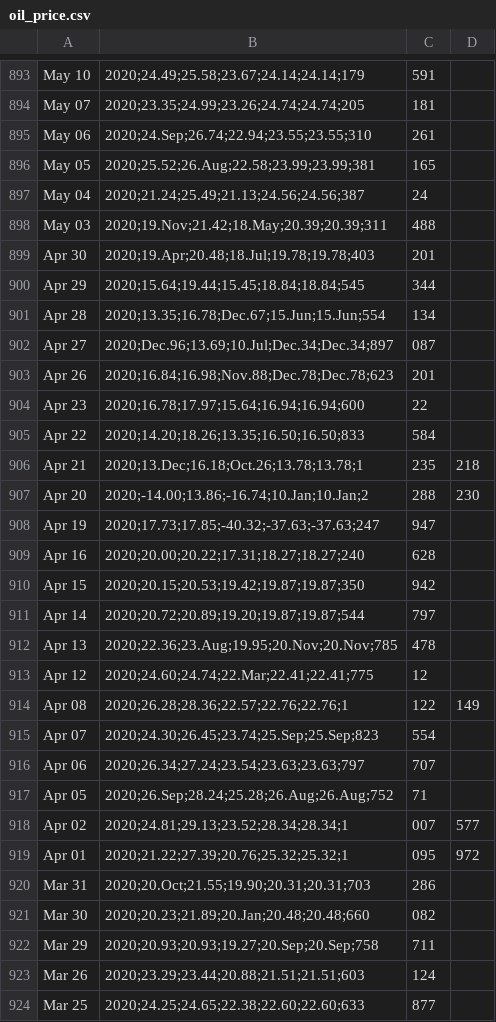
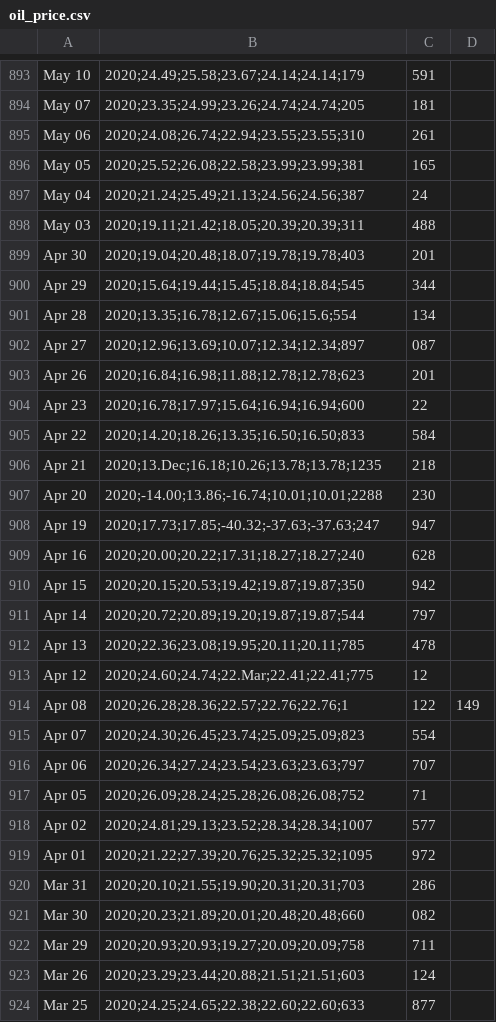
Before and after one commit to fabianzott/electricity_price_pred, a CSV file: rawdata/oil_price.csv, drawn as a sheet; only a part is shown, gaps mark what is left out; the diff covers the shown part only.

Commit message:
rawdata upgrade

```diff
--- a/rawdata/oil_price.csv
+++ b/rawdata/oil_price.csv
@@ -894,15 +894,15 @@ May 10, 2020;24.49;25.58;23.67;24.14;24.14;179,591
 May 07, 2020;23.35;24.99;23.26;24.74;24.74;205,181
-May 06, 2020;24.Sep;26.74;22.94;23.55;23.55;310,261
-May 05, 2020;25.52;26.Aug;22.58;23.99;23.99;381,165
+May 06, 2020;24.08;26.74;22.94;23.55;23.55;310,261
+May 05, 2020;25.52;26.08;22.58;23.99;23.99;381,165
 May 04, 2020;21.24;25.49;21.13;24.56;24.56;387,24
-May 03, 2020;19.Nov;21.42;18.May;20.39;20.39;311,488
-Apr 30, 2020;19.Apr;20.48;18.Jul;19.78;19.78;403,201
+May 03, 2020;19.11;21.42;18.05;20.39;20.39;311,488
+Apr 30, 2020;19.04;20.48;18.07;19.78;19.78;403,201
 Apr 29, 2020;15.64;19.44;15.45;18.84;18.84;545,344
-Apr 28, 2020;13.35;16.78;Dec.67;15.Jun;15.Jun;554,134
-Apr 27, 2020;Dec.96;13.69;10.Jul;Dec.34;Dec.34;897,087
-Apr 26, 2020;16.84;16.98;Nov.88;Dec.78;Dec.78;623,201
+Apr 28, 2020;13.35;16.78;12.67;15.06;15.6;554,134
+Apr 27, 2020;12.96;13.69;10.07;12.34;12.34;897,087
+Apr 26, 2020;16.84;16.98;11.88;12.78;12.78;623,201
 Apr 23, 2020;16.78;17.97;15.64;16.94;16.94;600,22
 Apr 22, 2020;14.20;18.26;13.35;16.50;16.50;833,584
-Apr 21, 2020;13.Dec;16.18;Oct.26;13.78;13.78;1,235,218
-Apr 20, 2020;-14.00;13.86;-16.74;10.Jan;10.Jan;2,288,230
+Apr 21, 2020;13.Dec;16.18;10.26;13.78;13.78;1235,218
+Apr 20, 2020;-14.00;13.86;-16.74;10.01;10.01;2288,230
 Apr 19, 2020;17.73;17.85;-40.32;-37.63;-37.63;247,947
@@ -911,13 +911,13 @@ Apr 15, 2020;20.15;20.53;19.42;19.87;19.87;350,942
 Apr 14, 2020;20.72;20.89;19.20;19.87;19.87;544,797
-Apr 13, 2020;22.36;23.Aug;19.95;20.Nov;20.Nov;785,478
+Apr 13, 2020;22.36;23.08;19.95;20.11;20.11;785,478
 Apr 12, 2020;24.60;24.74;22.Mar;22.41;22.41;775,12
 Apr 08, 2020;26.28;28.36;22.57;22.76;22.76;1,122,149
-Apr 07, 2020;24.30;26.45;23.74;25.Sep;25.Sep;823,554
+Apr 07, 2020;24.30;26.45;23.74;25.09;25.09;823,554
 Apr 06, 2020;26.34;27.24;23.54;23.63;23.63;797,707
-Apr 05, 2020;26.Sep;28.24;25.28;26.Aug;26.Aug;752,71
-Apr 02, 2020;24.81;29.13;23.52;28.34;28.34;1,007,577
-Apr 01, 2020;21.22;27.39;20.76;25.32;25.32;1,095,972
-Mar 31, 2020;20.Oct;21.55;19.90;20.31;20.31;703,286
-Mar 30, 2020;20.23;21.89;20.Jan;20.48;20.48;660,082
-Mar 29, 2020;20.93;20.93;19.27;20.Sep;20.Sep;758,711
+Apr 05, 2020;26.09;28.24;25.28;26.08;26.08;752,71
+Apr 02, 2020;24.81;29.13;23.52;28.34;28.34;1007,577
+Apr 01, 2020;21.22;27.39;20.76;25.32;25.32;1095,972
+Mar 31, 2020;20.10;21.55;19.90;20.31;20.31;703,286
+Mar 30, 2020;20.23;21.89;20.01;20.48;20.48;660,082
+Mar 29, 2020;20.93;20.93;19.27;20.09;20.09;758,711
 Mar 26, 2020;23.29;23.44;20.88;21.51;21.51;603,124
```
Also changed, not shown: 1 added row and 64 edited cells elsewhere in this file, 2 other files.
